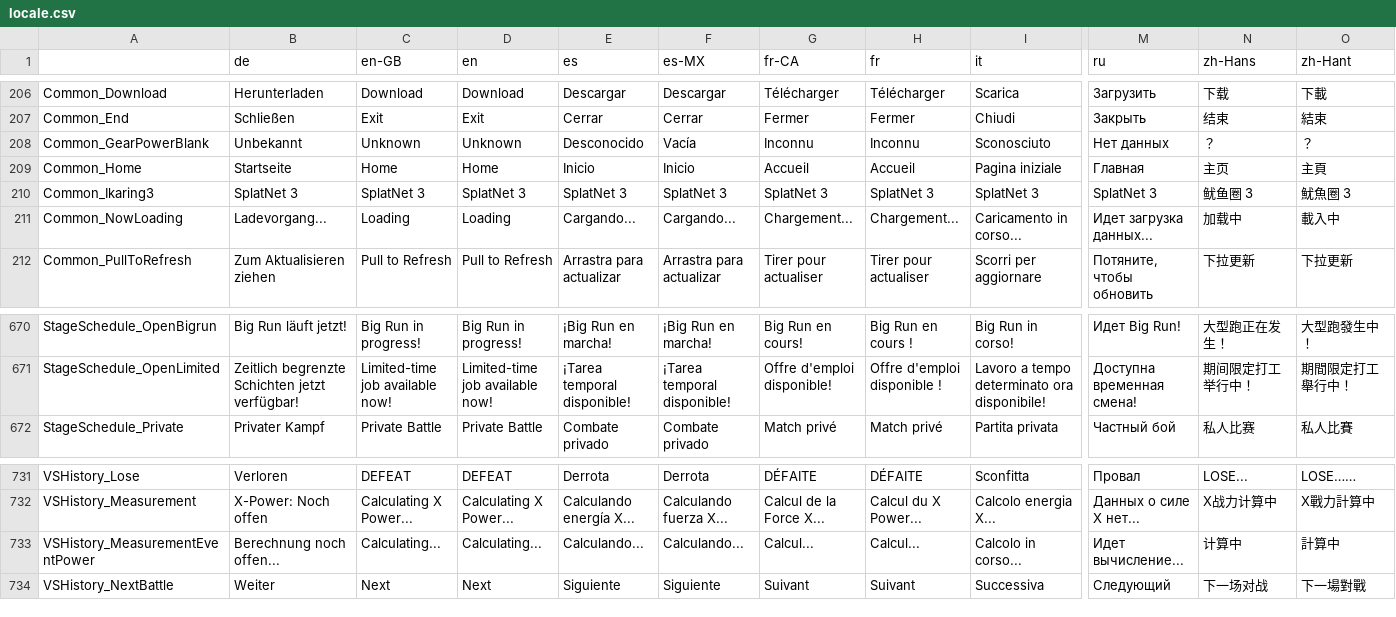
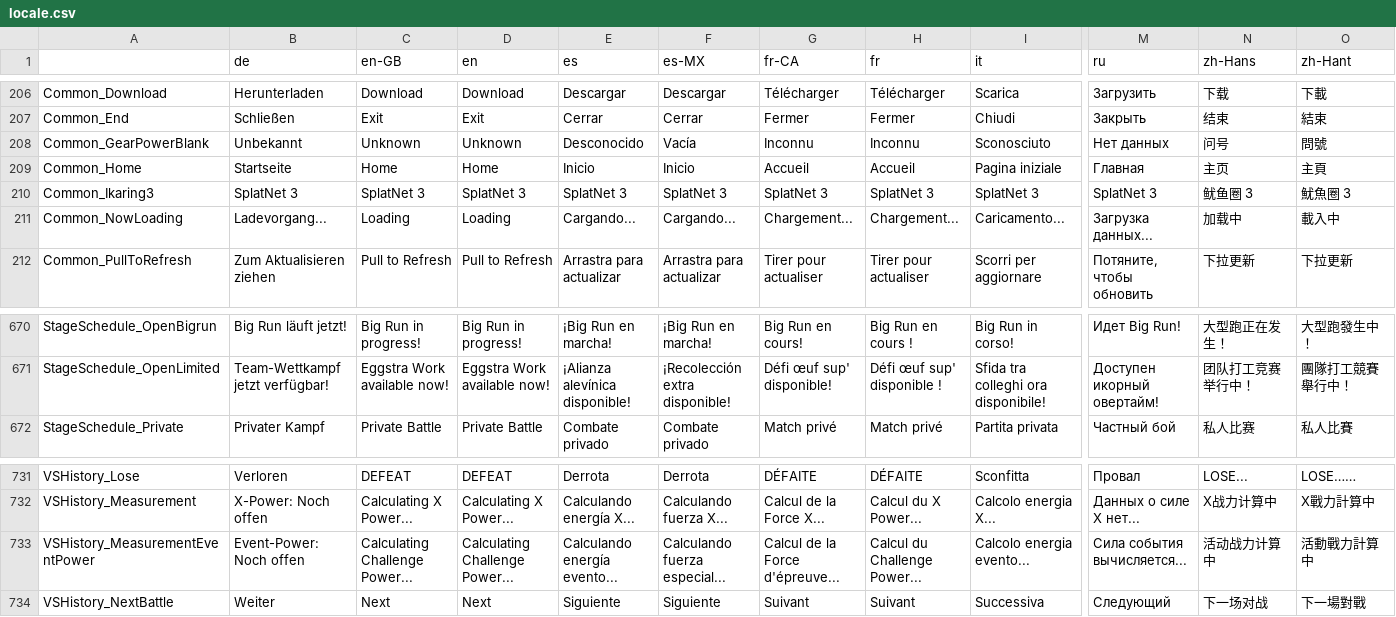
Before and after one commit to salmonstats3/splatnet3-updator, a CSV file: locale.csv, drawn as a sheet; only a part is shown, gaps mark what is left out; the diff covers the shown part only; the diff names each change by its address in the sheet, - before the commit and + after, or states it on an @@ line.

```diff
--- a/locale.csv
+++ b/locale.csv
-N208 (zh-Hans): ？
+N208 (zh-Hans): 问号
-O208 (zh-Hant): ？
+O208 (zh-Hant): 問號
-I211 (it): Caricamento in corso...
+I211 (it): Caricamento...
-M211 (ru): Идет загрузка данных...
+M211 (ru): Загрузка данных...
-B671 (de): Zeitlich begrenzte Schichten jetzt verfügbar!
+B671 (de): Team-Wettkampf jetzt verfügbar!
-C671 (en-GB): Limited-time job available now!
+C671 (en-GB): Eggstra Work available now!
-D671 (en): Limited-time job available now!
+D671 (en): Eggstra Work available now!
-E671 (es): ¡Tarea temporal disponible!
+E671 (es): ¡Alianza alevínica disponible!
-F671 (es-MX): ¡Tarea temporal disponible!
+F671 (es-MX): ¡Recolección extra disponible!
-G671 (fr-CA): Offre d'emploi disponible!
+G671 (fr-CA): Défi œuf sup' disponible!
-H671 (fr): Offre d'emploi disponible !
+H671 (fr): Défi œuf sup' disponible !
-I671 (it): Lavoro a tempo determinato ora disponibile!
+I671 (it): Sfida tra colleghi ora disponibile!
-M671 (ru): Доступна временная смена!
+M671 (ru): Доступен икорный овертайм!
-N671 (zh-Hans): 期间限定打工举行中！
+N671 (zh-Hans): 团队打工竞赛举行中！
-O671 (zh-Hant): 期間限定打工舉行中！
+O671 (zh-Hant): 團隊打工競賽舉行中！
-B733 (de): Berechnung noch offen...
+B733 (de): Event-Power: Noch offen
-C733 (en-GB): Calculating...
+C733 (en-GB): Calculating Challenge Power...
-D733 (en): Calculating...
+D733 (en): Calculating Challenge Power...
-E733 (es): Calculando...
+E733 (es): Calculando energía evento...
-F733 (es-MX): Calculando...
+F733 (es-MX): Calculando fuerza especial...
-G733 (fr-CA): Calcul...
+G733 (fr-CA): Calcul de la Force d'épreuve...
-H733 (fr): Calcul...
+H733 (fr): Calcul du Challenge Power...
-I733 (it): Calcolo in corso...
+I733 (it): Calcolo energia evento...
-M733 (ru): Идет вычисление...
+M733 (ru): Сила события вычисляется...
-N733 (zh-Hans): 计算中
+N733 (zh-Hans): 活动战力计算中
-O733 (zh-Hant): 計算中
+O733 (zh-Hant): 活動戰力計算中
```
Also changed, not shown: 37 moved rows and 45 edited cells elsewhere in this file, 43 other files.
